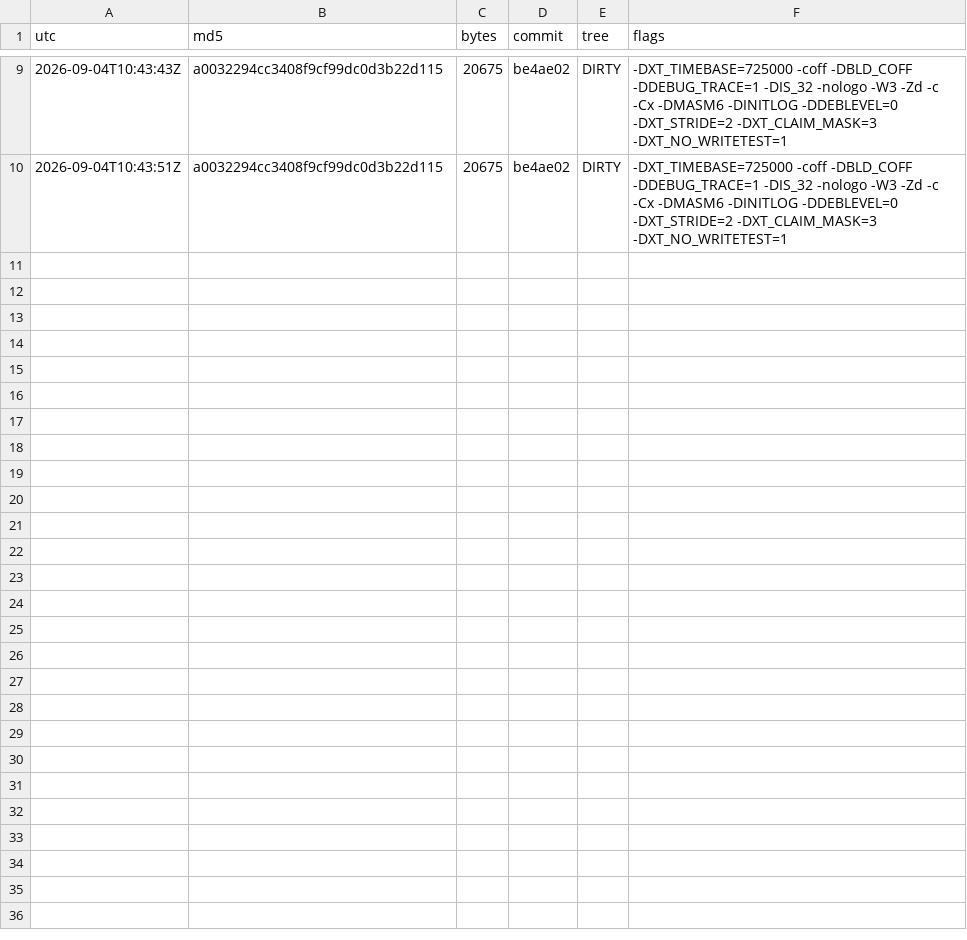
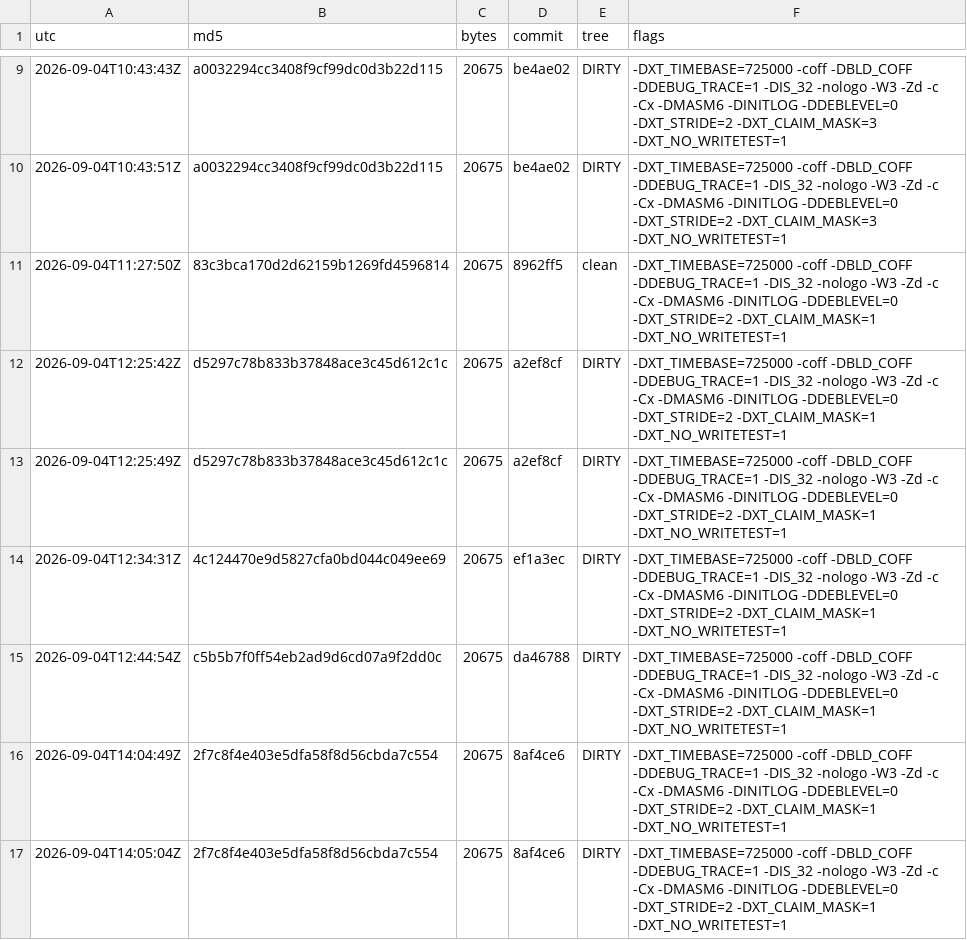
Before and after one commit to Mike1978uk/win95-intel-inboard-386pc, a TSV file: drivers/xtide_pdr/build_ledger.tsv, drawn as a sheet; only a part is shown, gaps mark what is left out; the diff names each change by its address in the sheet, - before the commit and + after, or states it on an @@ line.

```diff
--- a/drivers/xtide_pdr/build_ledger.tsv
+++ b/drivers/xtide_pdr/build_ledger.tsv
+row 11: 2026-09-04T11:27:50Z | 83c3bca170d2d62159b1269fd4596814 | 20675 | 8962ff5 | clean | -DXT_TIMEBASE=725000 -coff -DBLD_COFF -DDEBUG_TRACE=1 -DIS_32 -nologo -W3 -Zd -c -Cx -DMASM6 -DINITLOG -DDEBLEVEL=0 -DXT_STRIDE=2 -DXT_CLAIM_MASK=1 -DXT_NO_WRITETEST=1
+row 12: 2026-09-04T12:25:42Z | d5297c78b833b37848ace3c45d612c1c | 20675 | a2ef8cf | DIRTY | -DXT_TIMEBASE=725000 -coff -DBLD_COFF -DDEBUG_TRACE=1 -DIS_32 -nologo -W3 -Zd -c -Cx -DMASM6 -DINITLOG -DDEBLEVEL=0 -DXT_STRIDE=2 -DXT_CLAIM_MASK=1 -DXT_NO_WRITETEST=1
+row 13: 2026-09-04T12:25:49Z | d5297c78b833b37848ace3c45d612c1c | 20675 | a2ef8cf | DIRTY | -DXT_TIMEBASE=725000 -coff -DBLD_COFF -DDEBUG_TRACE=1 -DIS_32 -nologo -W3 -Zd -c -Cx -DMASM6 -DINITLOG -DDEBLEVEL=0 -DXT_STRIDE=2 -DXT_CLAIM_MASK=1 -DXT_NO_WRITETEST=1
+row 14: 2026-09-04T12:34:31Z | 4c124470e9d5827cfa0bd044c049ee69 | 20675 | ef1a3ec | DIRTY | -DXT_TIMEBASE=725000 -coff -DBLD_COFF -DDEBUG_TRACE=1 -DIS_32 -nologo -W3 -Zd -c -Cx -DMASM6 -DINITLOG -DDEBLEVEL=0 -DXT_STRIDE=2 -DXT_CLAIM_MASK=1 -DXT_NO_WRITETEST=1
+row 15: 2026-09-04T12:44:54Z | c5b5b7f0ff54eb2ad9d6cd07a9f2dd0c | 20675 | da46788 | DIRTY | -DXT_TIMEBASE=725000 -coff -DBLD_COFF -DDEBUG_TRACE=1 -DIS_32 -nologo -W3 -Zd -c -Cx -DMASM6 -DINITLOG -DDEBLEVEL=0 -DXT_STRIDE=2 -DXT_CLAIM_MASK=1 -DXT_NO_WRITETEST=1
+row 16: 2026-09-04T14:04:49Z | 2f7c8f4e403e5dfa58f8d56cbda7c554 | 20675 | 8af4ce6 | DIRTY | -DXT_TIMEBASE=725000 -coff -DBLD_COFF -DDEBUG_TRACE=1 -DIS_32 -nologo -W3 -Zd -c -Cx -DMASM6 -DINITLOG -DDEBLEVEL=0 -DXT_STRIDE=2 -DXT_CLAIM_MASK=1 -DXT_NO_WRITETEST=1
+row 17: 2026-09-04T14:05:04Z | 2f7c8f4e403e5dfa58f8d56cbda7c554 | 20675 | 8af4ce6 | DIRTY | -DXT_TIMEBASE=725000 -coff -DBLD_COFF -DDEBUG_TRACE=1 -DIS_32 -nologo -W3 -Zd -c -Cx -DMASM6 -DINITLOG -DDEBLEVEL=0 -DXT_STRIDE=2 -DXT_CLAIM_MASK=1 -DXT_NO_WRITETEST=1
```
